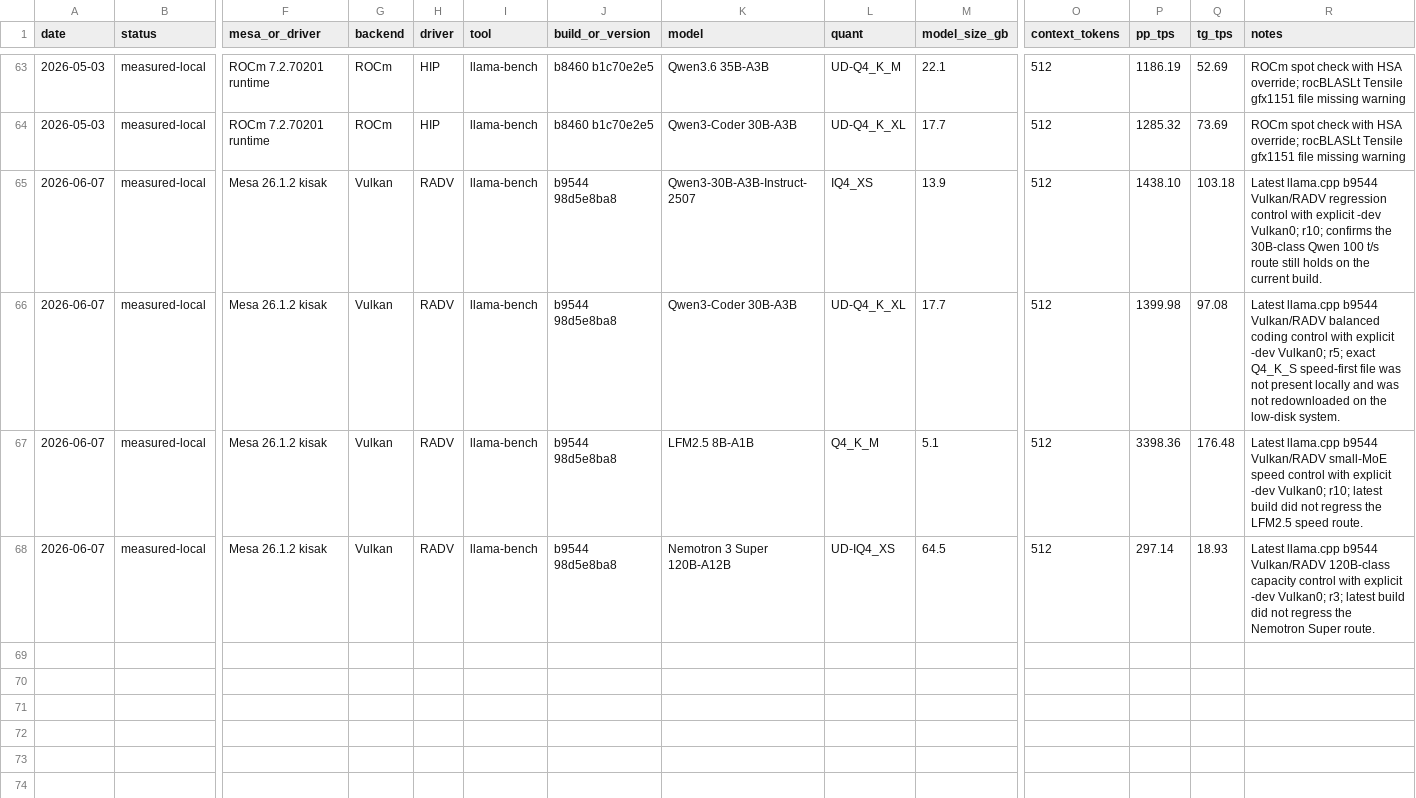
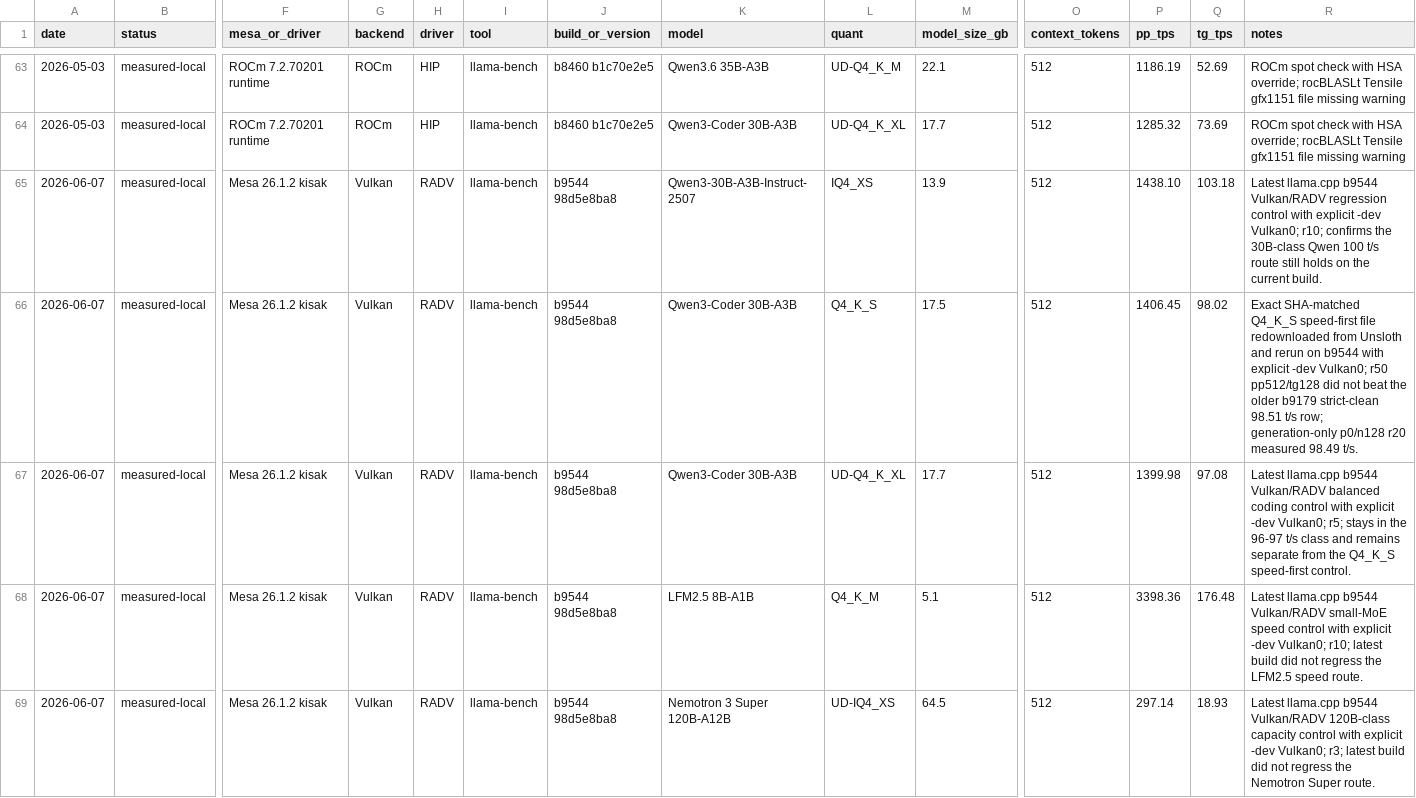
Before and after one commit to Fail-Safe/strix-halo-guide, a CSV file: data/benchmarks.csv, drawn as a sheet; only a part is shown, gaps mark what is left out; addresses are those after the commit; rows hold the shown columns only; the diff names each change by its address in the sheet, - before the commit and + after, or states it on an @@ line.

Commit message:
docs: add b9544 qwen3-coder q4ks refresh

```diff
--- a/data/benchmarks.csv
+++ b/data/benchmarks.csv
+row 66: 2026-06-07 | measured-local | Mesa 26.1.2 kisak | Vulkan | RADV | llama-bench | b9544 98d5e8ba8 | Qwen3-Coder 30B-A3B | Q4_K_S | 17.5 | 512 | 1406.45 | 98.02 | Exact SHA-matched Q4_K_S speed-first file redownloaded from Unsloth and rerun on b9544 with explicit -dev Vulkan0; r50 pp512/tg128 did not beat the older b9179 strict-clean 98.51 t/s row; generation-only p0/n128 r20 measured 98.49 t/s.
-R67 (notes): …Vulkan0; r5; exact Q4_K_S speed-first file was not present locally and was not redownloaded on the low-disk system.
+R67 (notes): …Vulkan0; r5; stays in the 96-97 t/s class and remains separate from the Q4_K_S speed-first control.
```
Also changed, not shown: 17 other files.
